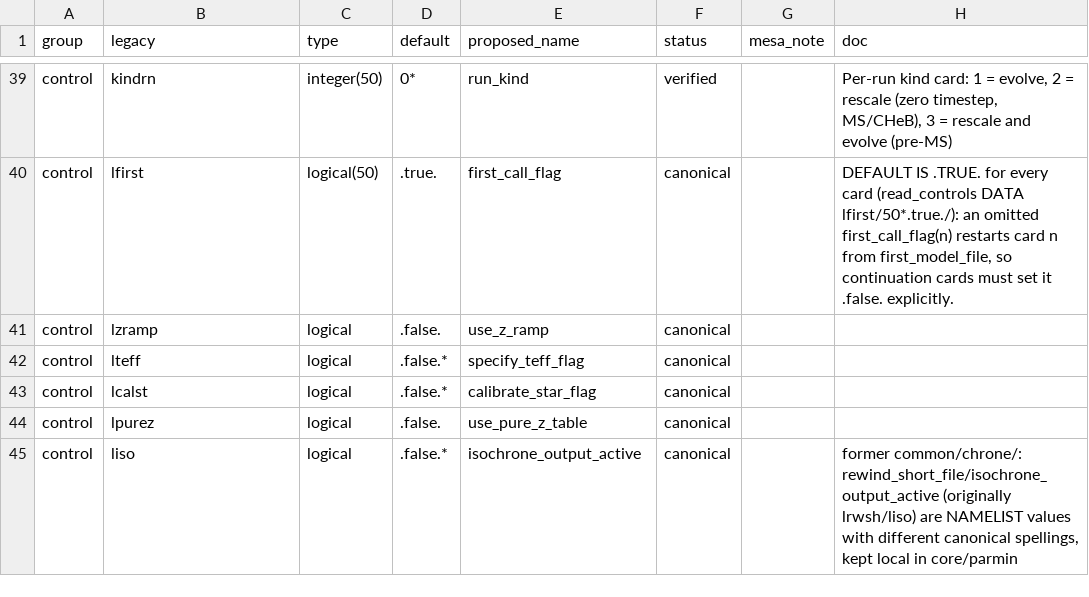
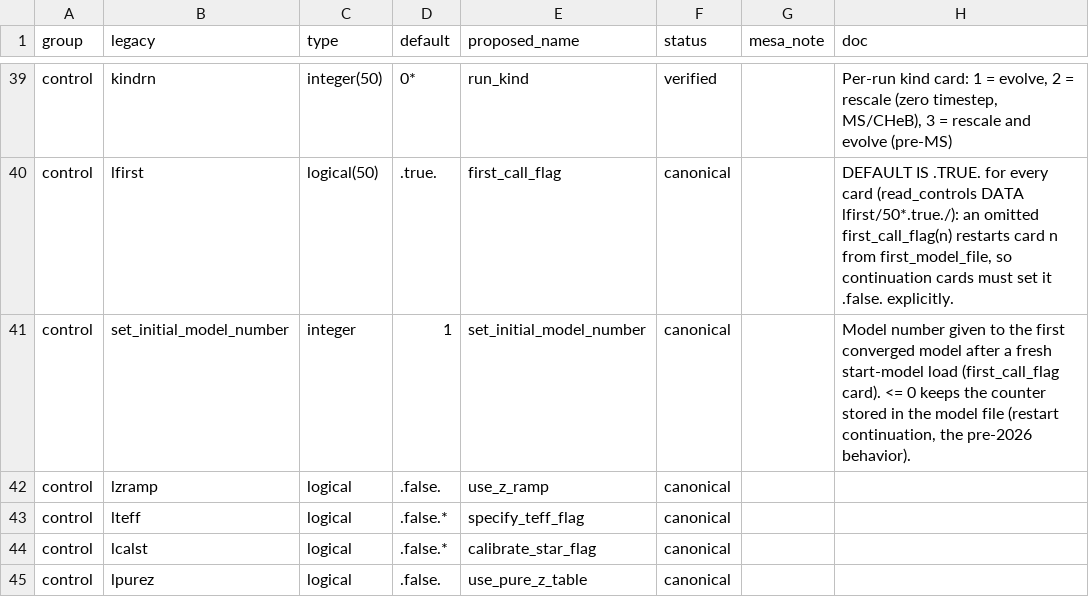
Before and after one commit to parallelpro/yrec, a TSV file: src/defaults/controls_registry.tsv, drawn as a sheet; only a part is shown, gaps mark what is left out; the shorter side is filled out with more unchanged rows; the diff names each change by its address in the sheet, - before the commit and + after, or states it on an @@ line.

Commit message:
Reset the model counter on fresh start-model loads (set_initial_model_number)
Start-model files carry the model counter of the run that produced
them (the birthline library stores ~63), so every history began at
model ~64 -- surprising for grid pipelines. A first_call_flag load
now restarts the counter: the first converged model is numbered
set_initial_model_number (new &star_job control, default 1). Setting
it <= 0 keeps the stored counter (the pre-change behavior, for
restart continuation). The reset happens in begin_kind_card after
read_starting_model, so the stored number still gates the
evolved-model consistency warnings; continuation cards are
unaffected (numbering stays continuous within a run).

Deliberate output change (model numbers appear in history, run-log
progress lines, and profile cadence phase): all local byte-pin
baselines purged and reseeded -- 16 solar-family + 19 matrix cases
seeded, matrix re-verified 19/19, gate1 IDENTICAL on the new
baseline, MESA pins seeded and byte-stable on rerun, and the suite
battery green (mesa_output/stop/physics/reentry/inlist_convert/
error_exit; test_reentry binary rebuilt). Functional check: default
-> models 1,2,3; =100 -> 100,101,102; =0 -> stored counter.

Assisted by Claude

```diff
--- a/src/defaults/controls_registry.tsv
+++ b/src/defaults/controls_registry.tsv
+row 41: control | set_initial_model_number | integer | 1 | set_initial_model_number | canonical |  | Model number given to the first converged model after a fresh start-model load (first_call_flag card). <= 0 keeps the counter stored in the model file (restart continuation, the pre-2026 behavior).
```
Also changed, not shown: 7 other files.
